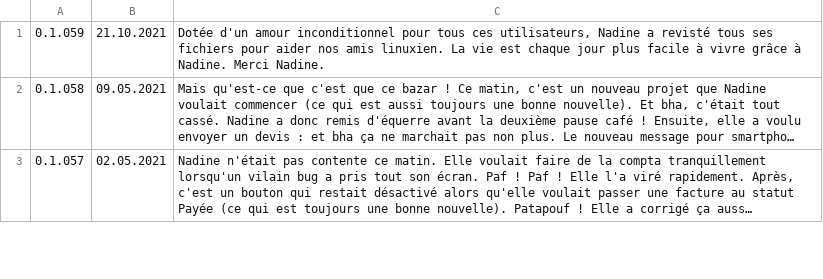
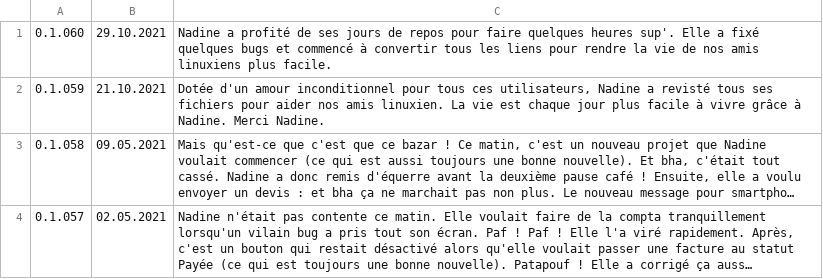
Before and after one commit to Nadine-Corp/Nadine, a CSV file: assets/csv/journal.csv, drawn as a sheet; only a part is shown; long unchanged cells end in ….

Commit message:
Patch 0.1.060
Nadine a profité de ses jours de repos pour faire quelques heures sup'. Elle a fixé quelques bugs et commencé à convertir tous les liens pour rendre la vie de nos amis linuxiens plus facile.

```diff
--- a/assets/csv/journal.csv
+++ b/assets/csv/journal.csv
@@ -1 +1,2 @@
+0.1.060;29.10.2021;Nadine a profité de ses jours de repos pour faire quelques heures sup'. Elle a fixé quelques bugs et commencé à convertir tous les liens pour rendre la vie de nos amis linuxiens plus facile.
 0.1.059;21.10.2021;Dotée d'un amour inconditionnel pour tous ces utilisateurs, Nadine a revisté tous ses fichiers pour aider nos amis linuxien. La vie est chaque jour plus facile à vivre grâce à Nadine. Merci Nadine.
```
Also changed, not shown: 7 other files.
